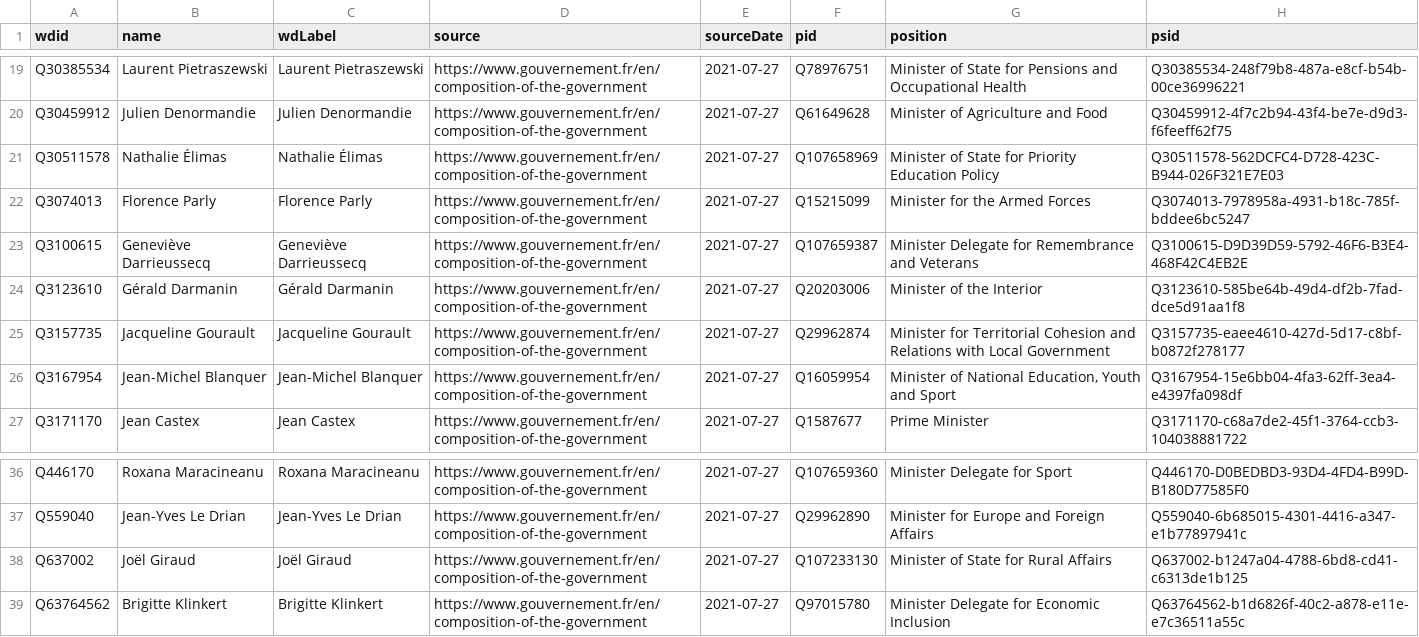
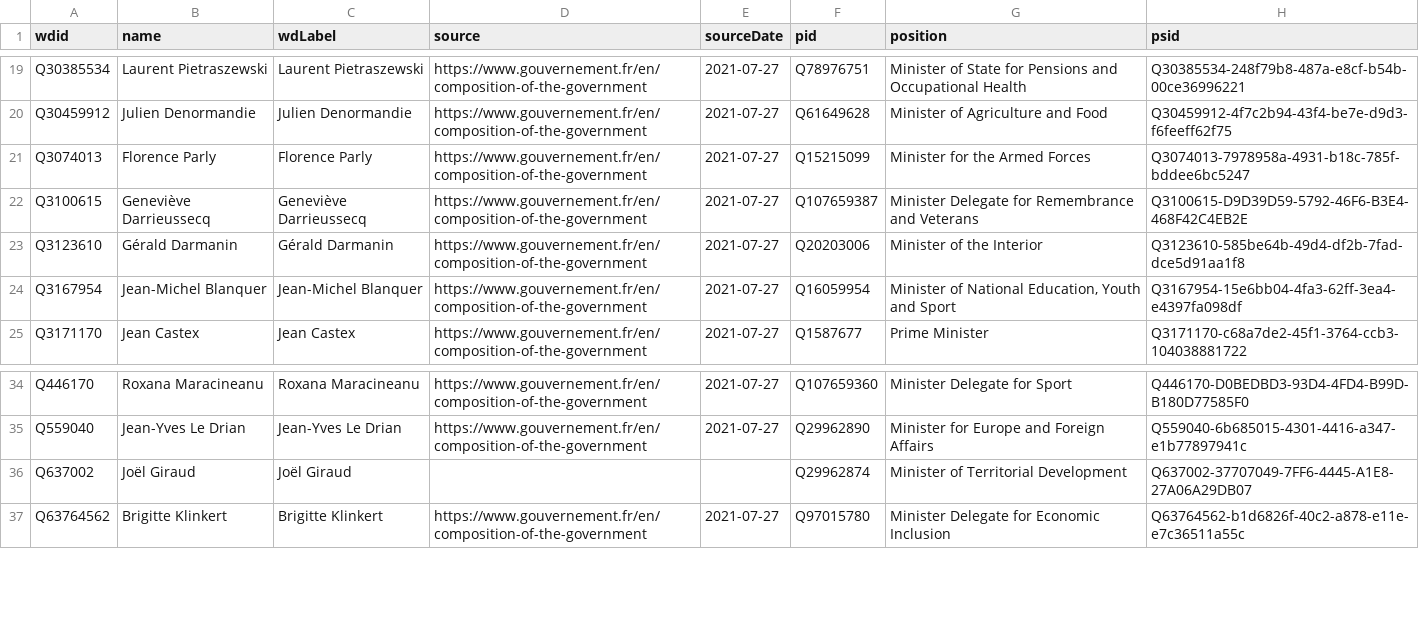
Before and after one commit to every-politician-scrapers/france-cabinet, a CSV file: comparisons/official/wikidata.csv, drawn as a sheet; only a part is shown, gaps mark what is left out.

Commit message:
Compare external sources to Wikidata

```diff
--- a/comparisons/official/wikidata.csv
+++ b/comparisons/official/wikidata.csv
@@ -20,3 +20,2 @@ Q30385534,Laurent Pietraszewski,Laurent Pietraszewski,https://www.gouvernement.f
 Q30459912,Julien Denormandie,Julien Denormandie,https://www.gouvernement.fr/en/composition-of-the-government,2021-07-27,Q61649628,Minister of Agriculture and Food,Q30459912-4f7c2b94-43f4-be7e-d9d3-f6feeff62f75
-Q30511578,Nathalie Élimas,Nathalie Élimas,https://www.gouvernement.fr/en/composition-of-the-government,2021-07-27,Q107658969,Minister of State for Priority Education Policy,Q30511578-562DCFC4-D728-423C-B944-026F321E7E03
 Q3074013,Florence Parly,Florence Parly,https://www.gouvernement.fr/en/composition-of-the-government,2021-07-27,Q15215099,Minister for the Armed Forces,Q3074013-7978958a-4931-b18c-785f-bddee6bc5247
@@ -24,3 +23,2 @@ Q3100615,Geneviève Darrieussecq,Geneviève Darrieussecq,https://www.gouvernemen
 Q3123610,Gérald Darmanin,Gérald Darmanin,https://www.gouvernement.fr/en/composition-of-the-government,2021-07-27,Q20203006,Minister of the Interior,Q3123610-585be64b-49d4-df2b-7fad-dce5d91aa1f8
-Q3157735,Jacqueline Gourault,Jacqueline Gourault,https://www.gouvernement.fr/en/composition-of-the-government,2021-07-27,Q29962874,Minister for Territorial Cohesion and Relations with Local Government,Q3157735-eaee4610-427d-5d17-c8bf-b0872f278177
 Q3167954,Jean-Michel Blanquer,Jean-Michel Blanquer,https://www.gouvernement.fr/en/composition-of-the-government,2021-07-27,Q16059954,"Minister of National Education, Youth and Sport",Q3167954-15e6bb04-4fa3-62ff-3ea4-e4397fa098df
@@ -37,3 +35,3 @@ Q446170,Roxana Maracineanu,Roxana Maracineanu,https://www.gouvernement.fr/en/com
 Q559040,Jean-Yves Le Drian,Jean-Yves Le Drian,https://www.gouvernement.fr/en/composition-of-the-government,2021-07-27,Q29962890,Minister for Europe and Foreign Affairs,Q559040-6b685015-4301-4416-a347-e1b77897941c
-Q637002,Joël Giraud,Joël Giraud,https://www.gouvernement.fr/en/composition-of-the-government,2021-07-27,Q107233130,Minister of State for Rural Affairs,Q637002-b1247a04-4788-6bd8-cd41-c6313de1b125
+Q637002,Joël Giraud,Joël Giraud,,,Q29962874,Minister of Territorial Development,Q637002-37707049-7FF6-4445-A1E8-27A06A29DB07
 Q63764562,Brigitte Klinkert,Brigitte Klinkert,https://www.gouvernement.fr/en/composition-of-the-government,2021-07-27,Q97015780,Minister Delegate for Economic Inclusion,Q63764562-b1d6826f-40c2-a878-e11e-e7c36511a55c
```
Also changed, not shown: comparisons/official/scraped.csv, 1 other file.
